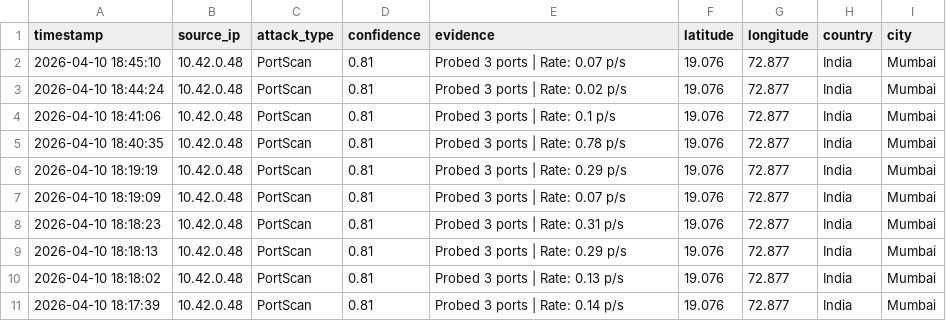
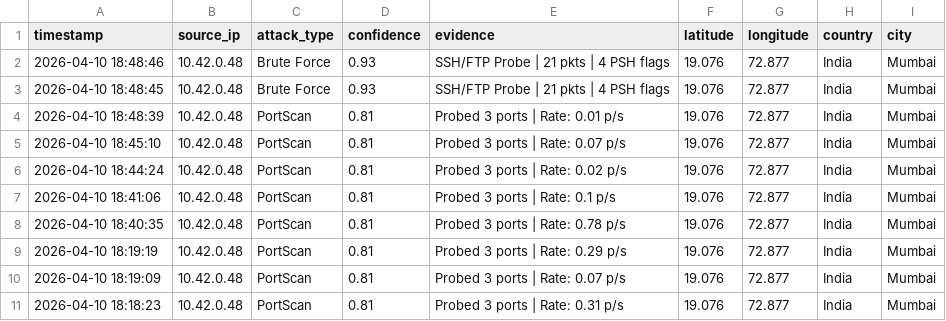
Before and after one commit to vinayak-salian/honeypot-idps, a CSV file: logs/local_events.csv, drawn as a sheet; only a part is shown; the shorter side is filled out with more unchanged rows.

```diff
--- a/logs/local_events.csv
+++ b/logs/local_events.csv
@@ -1,2 +1,5 @@
 timestamp,source_ip,attack_type,confidence,evidence,latitude,longitude,country,city
+"2026-04-10 18:48:46",10.42.0.48,"Brute Force",0.93,"SSH/FTP Probe | 21 pkts | 4 PSH flags",19.076,72.877,India,Mumbai
+"2026-04-10 18:48:45",10.42.0.48,"Brute Force",0.93,"SSH/FTP Probe | 21 pkts | 4 PSH flags",19.076,72.877,India,Mumbai
+"2026-04-10 18:48:39",10.42.0.48,PortScan,0.81,"Probed 3 ports | Rate: 0.01 p/s",19.076,72.877,India,Mumbai
 "2026-04-10 18:45:10",10.42.0.48,PortScan,0.81,"Probed 3 ports | Rate: 0.07 p/s",19.076,72.877,India,Mumbai
```
Also changed, not shown: logs/security_events.csv, logs/system_status.csv, 2 other files.
